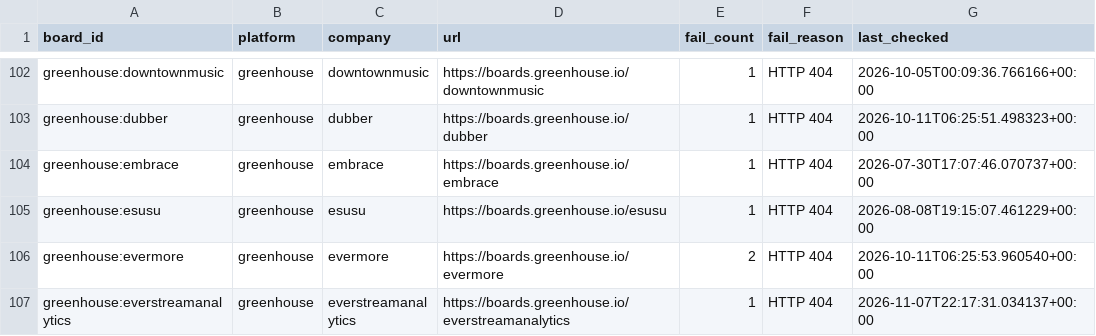
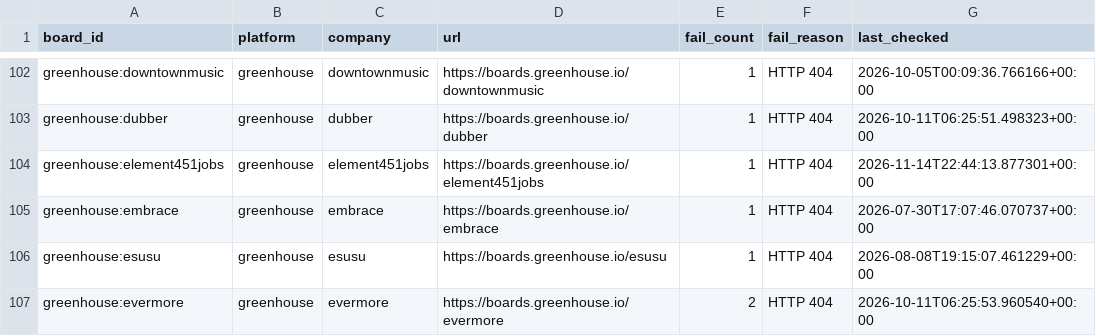
Before and after one commit to likithreddy25/job-radar, a CSV file: state/gha-dead_boards_broad_non_workday.csv, drawn as a sheet; only a part is shown, gaps mark what is left out; the shorter side is filled out with more unchanged rows; the diff names each change by its address in the sheet, - before the commit and + after, or states it on an @@ line.

```diff
--- a/state/gha-dead_boards_broad_non_workday.csv
+++ b/state/gha-dead_boards_broad_non_workday.csv
+row 104: greenhouse:element451jobs | greenhouse | element451jobs | https://boards.greenhouse.io/element451jobs | 1 | HTTP 404 | 2026-11-14T22:44:13.877301+00:00
```
Also changed, not shown: 1 other file.
